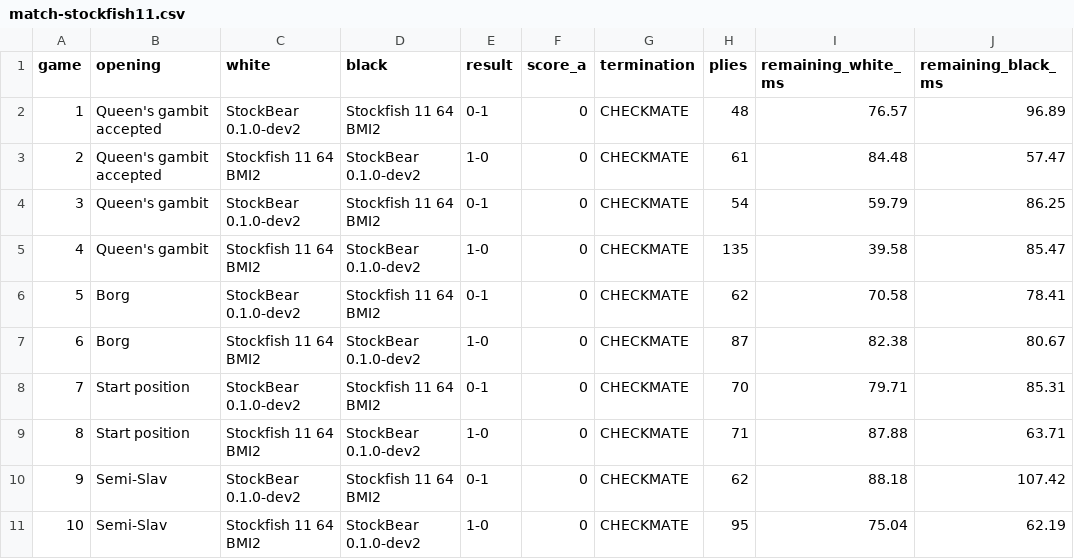
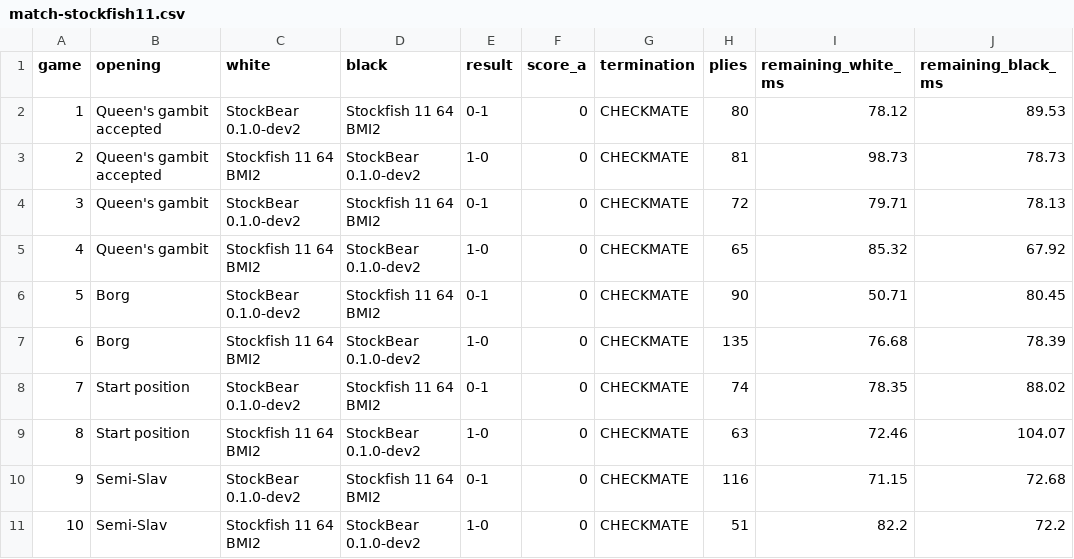
Before and after one commit to coderunknow/StockBear, a CSV file: benchmarks/results/0.1.0-dev2/match-stockfish11.csv, drawn as a sheet; only a part is shown; the diff covers the shown part only.

```diff
--- a/benchmarks/results/0.1.0-dev2/match-stockfish11.csv
+++ b/benchmarks/results/0.1.0-dev2/match-stockfish11.csv
@@ -1,11 +1,11 @@
 game,opening,white,black,result,score_a,termination,plies,remaining_white_ms,remaining_black_ms
-1,Queen's gambit accepted,StockBear 0.1.0-dev2,Stockfish 11 64 BMI2,0-1,0,CHECKMATE,48,76.57,96.89
-2,Queen's gambit accepted,Stockfish 11 64 BMI2,StockBear 0.1.0-dev2,1-0,0,CHECKMATE,61,84.48,57.47
-3,Queen's gambit,StockBear 0.1.0-dev2,Stockfish 11 64 BMI2,0-1,0,CHECKMATE,54,59.79,86.25
-4,Queen's gambit,Stockfish 11 64 BMI2,StockBear 0.1.0-dev2,1-0,0,CHECKMATE,135,39.58,85.47
-5,Borg,StockBear 0.1.0-dev2,Stockfish 11 64 BMI2,0-1,0,CHECKMATE,62,70.58,78.41
-6,Borg,Stockfish 11 64 BMI2,StockBear 0.1.0-dev2,1-0,0,CHECKMATE,87,82.38,80.67
-7,Start position,StockBear 0.1.0-dev2,Stockfish 11 64 BMI2,0-1,0,CHECKMATE,70,79.71,85.31
-8,Start position,Stockfish 11 64 BMI2,StockBear 0.1.0-dev2,1-0,0,CHECKMATE,71,87.88,63.71
-9,Semi-Slav,StockBear 0.1.0-dev2,Stockfish 11 64 BMI2,0-1,0,CHECKMATE,62,88.18,107.42
-10,Semi-Slav,Stockfish 11 64 BMI2,StockBear 0.1.0-dev2,1-0,0,CHECKMATE,95,75.04,62.19
+1,Queen's gambit accepted,StockBear 0.1.0-dev2,Stockfish 11 64 BMI2,0-1,0,CHECKMATE,80,78.12,89.53
+2,Queen's gambit accepted,Stockfish 11 64 BMI2,StockBear 0.1.0-dev2,1-0,0,CHECKMATE,81,98.73,78.73
+3,Queen's gambit,StockBear 0.1.0-dev2,Stockfish 11 64 BMI2,0-1,0,CHECKMATE,72,79.71,78.13
+4,Queen's gambit,Stockfish 11 64 BMI2,StockBear 0.1.0-dev2,1-0,0,CHECKMATE,65,85.32,67.92
+5,Borg,StockBear 0.1.0-dev2,Stockfish 11 64 BMI2,0-1,0,CHECKMATE,90,50.71,80.45
+6,Borg,Stockfish 11 64 BMI2,StockBear 0.1.0-dev2,1-0,0,CHECKMATE,135,76.68,78.39
+7,Start position,StockBear 0.1.0-dev2,Stockfish 11 64 BMI2,0-1,0,CHECKMATE,74,78.35,88.02
+8,Start position,Stockfish 11 64 BMI2,StockBear 0.1.0-dev2,1-0,0,CHECKMATE,63,72.46,104.07
+9,Semi-Slav,StockBear 0.1.0-dev2,Stockfish 11 64 BMI2,0-1,0,CHECKMATE,116,71.15,72.68
+10,Semi-Slav,Stockfish 11 64 BMI2,StockBear 0.1.0-dev2,1-0,0,CHECKMATE,51,82.2,72.2
```
Also changed, not shown: 33 edited cells elsewhere in this file, benchmarks/results/0.1.0-dev2/ablation-dev2-depth7.csv, benchmarks/results/0.1.0-dev2/bench-dev2-depth6.csv, 8 other files.
